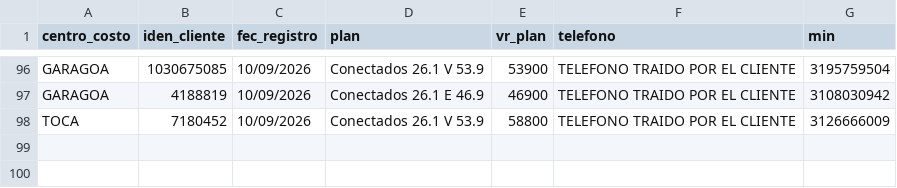
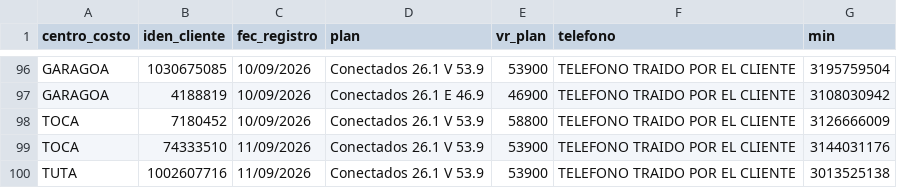
Before and after one commit to lubernu/prueba, a CSV file: Facturado_Postpago.csv, drawn as a sheet; only a part is shown, gaps mark what is left out.

```diff
--- a/Facturado_Postpago.csv
+++ b/Facturado_Postpago.csv
@@ -98 +98,3 @@ GARAGOA;4188819;10/09/2026;Conectados 26.1 E 46.9;46900;TELEFONO TRAIDO POR EL C
 TOCA;7180452;10/09/2026;Conectados 26.1 V 53.9;58800;TELEFONO TRAIDO POR EL CLIENTE;3126666009
+TOCA;74333510;11/09/2026;Conectados 26.1 V 53.9;53900;TELEFONO TRAIDO POR EL CLIENTE;3144031176
+TUTA;1002607716;11/09/2026;Conectados 26.1 V 53.9;53900;TELEFONO TRAIDO POR EL CLIENTE;3013525138
```
Also changed, not shown: FacturadoParaCruce.csv.
